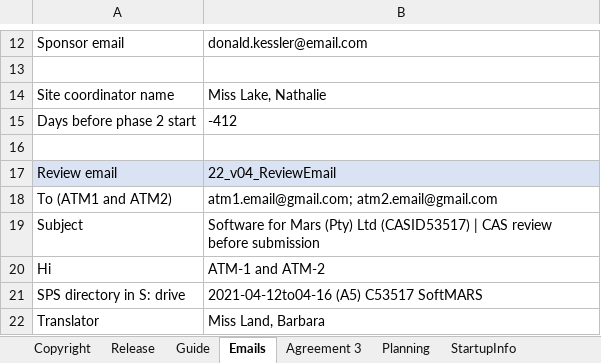
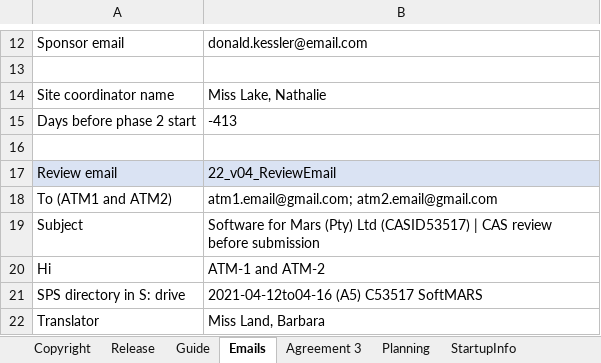
Before and after one commit to DemixTech/CMMITools, an Excel workbook: 2021-04-12to04-16 (A5) C53517 SoftMARS/10_63v01_MarsBaseAlpha_CAS_Plan.xlsm, sheet Emails, drawn as a sheet; only a part is shown, gaps mark what is left out; values as stored, in another font and other column widths than the file's, no borders; the diff names each change by its address in the sheet, - before the commit and + after, or states it on an @@ line.

```diff
--- a/2021-04-12to04-16 (A5) C53517 SoftMARS/10_63v01_MarsBaseAlpha_CAS_Plan.xlsm (sheet Emails)
+++ b/2021-04-12to04-16 (A5) C53517 SoftMARS/10_63v01_MarsBaseAlpha_CAS_Plan.xlsm (sheet Emails)
-B15: -412
+B15: -413
```
Also changed, not shown: charts or pictures, 2021-04-12to04-16 (A5) C53517 SoftMARS/00_Data_Reference.xlsm, 1 other file.
